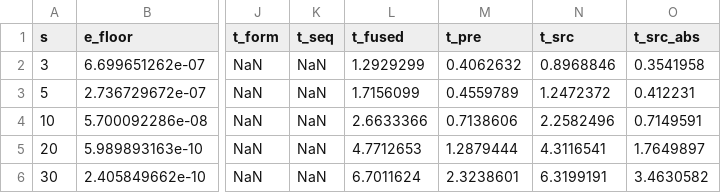
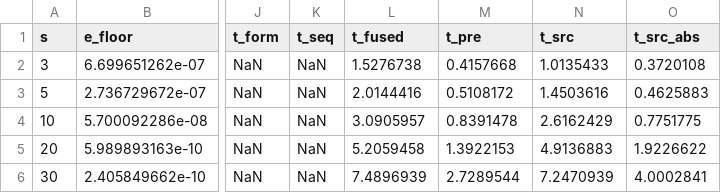
Before and after one commit to alb95/fast-tt-matvec, a CSV file: results/response_time.csv, drawn as a sheet; only a part is shown, gaps mark what is left out; the diff names each change by its address in the sheet, - before the commit and + after, or states it on an @@ line.

```diff
--- a/results/response_time.csv
+++ b/results/response_time.csv
-L2 (t_fused): 1.2929299
+L2 (t_fused): 1.5276738
-M2 (t_pre): 0.4062632
+M2 (t_pre): 0.4157668
-N2 (t_src): 0.8968846
+N2 (t_src): 1.0135433
-O2 (t_src_abs): 0.3541958
+O2 (t_src_abs): 0.3720108
-L3 (t_fused): 1.7156099
+L3 (t_fused): 2.0144416
-M3 (t_pre): 0.4559789
+M3 (t_pre): 0.5108172
-N3 (t_src): 1.2472372
+N3 (t_src): 1.4503616
-O3 (t_src_abs): 0.412231
+O3 (t_src_abs): 0.4625883
-L4 (t_fused): 2.6633366
+L4 (t_fused): 3.0905957
-M4 (t_pre): 0.7138606
+M4 (t_pre): 0.8391478
-N4 (t_src): 2.2582496
+N4 (t_src): 2.6162429
-O4 (t_src_abs): 0.7149591
+O4 (t_src_abs): 0.7751775
-L5 (t_fused): 4.7712653
+L5 (t_fused): 5.2059458
-M5 (t_pre): 1.2879444
+M5 (t_pre): 1.3922153
-N5 (t_src): 4.3116541
+N5 (t_src): 4.9136883
-O5 (t_src_abs): 1.7649897
+O5 (t_src_abs): 1.9226622
-L6 (t_fused): 6.7011624
+L6 (t_fused): 7.4896939
-M6 (t_pre): 2.3238601
+M6 (t_pre): 2.7289544
-N6 (t_src): 6.3199191
+N6 (t_src): 7.2470939
-O6 (t_src_abs): 3.4630582
+O6 (t_src_abs): 4.0002841
```
Also changed, not shown: results/exp1_target_rank_plot.csv, results/stream.csv, 8 other files.
